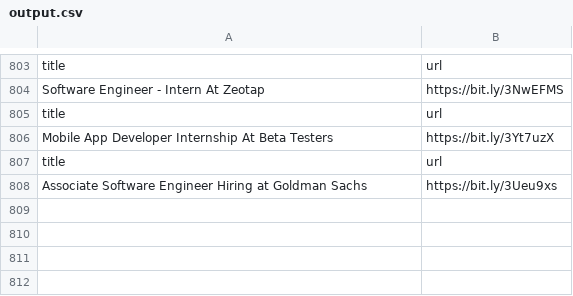
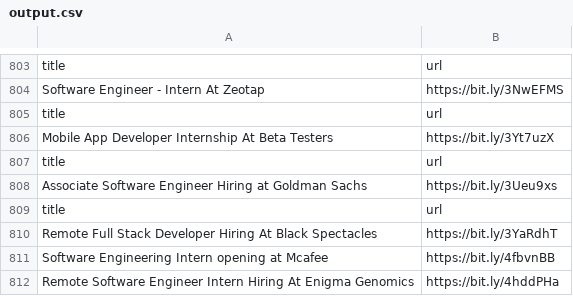
Before and after one commit to AbyvargheseMandapathel/job_updates_bot, a CSV file: output.csv, drawn as a sheet; only a part is shown, gaps mark what is left out; the diff names each change by its address in the sheet, - before the commit and + after, or states it on an @@ line.

Commit message:
Update output.csv - 2024-10-21 15:37:11

```diff
--- a/output.csv
+++ b/output.csv
+row 809: title | url
+row 810: Remote Full Stack Developer Hiring At Black Spectacles | https://bit.ly/3YaRdhT
+row 811: Software Engineering Intern opening at Mcafee | https://bit.ly/4fbvnBB
+row 812: Remote Software Engineer Intern Hiring At Enigma Genomics | https://bit.ly/4hddPHa
```
